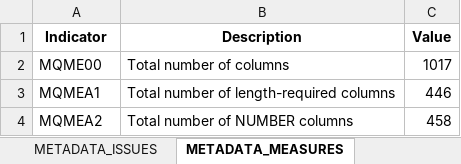
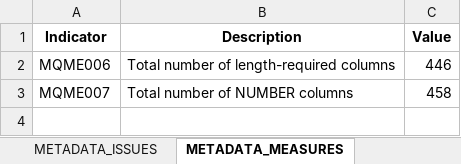
Before and after one commit to inesvale1/dataquality, an Excel workbook: scheme/Seta/issues_metadados_seta.xlsx, sheet METADATA_MEASURES, drawn as a sheet; values as stored, in another font and other column widths than the file's, no borders; removed rows and columns are numbered as before the commit, all else as after; the diff names each change by its address in the sheet, - before the commit and + after, or states it on an @@ line.

Commit message:
calculation of new indicators

```diff
--- a/scheme/Seta/issues_metadados_seta.xlsx (sheet METADATA_MEASURES)
+++ b/scheme/Seta/issues_metadados_seta.xlsx (sheet METADATA_MEASURES)
-row 2: MQME00 | Total number of columns | 1017
-A2 (Indicator): MQMEA1
+A2 (Indicator): MQME006
-A3 (Indicator): MQMEA2
+A3 (Indicator): MQME007
```
Also changed, not shown: sheet METADATA_ISSUES, sheet METADATA_METRICS, sheet SCHEME_MEASURES, scheme/Cadastro/issues_metadados_cadastro.xlsx, scheme/Copaf/issues_metadados_copaf.xlsx, 30 other files.
